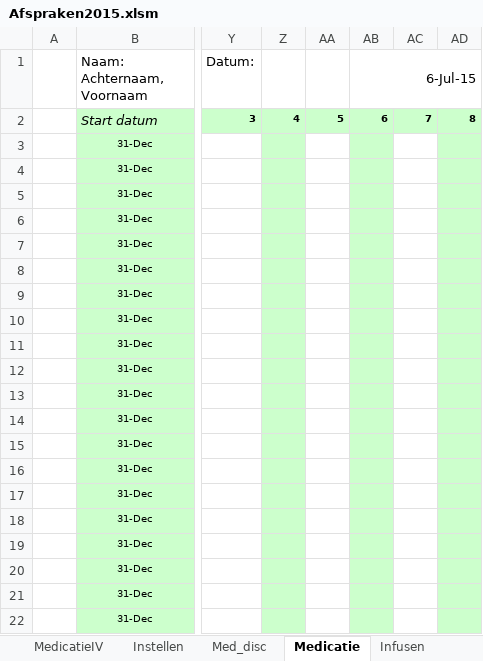
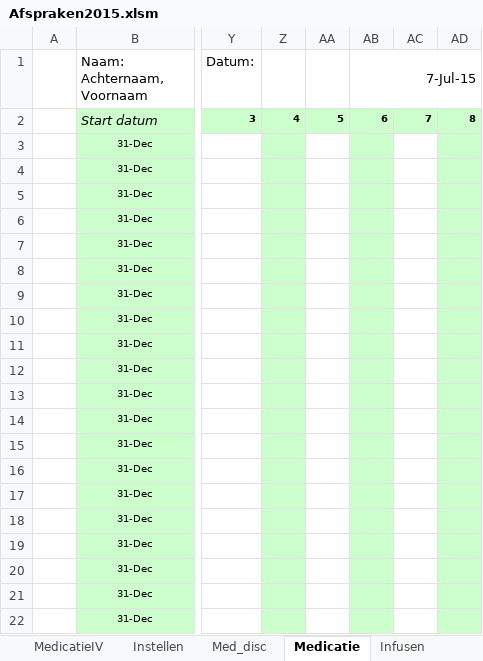
Before and after one commit to halcwb/prescriber, an Excel workbook: ICAP/Afspraken2015.xlsm, sheet Medicatie, drawn as a sheet; only a part is shown, gaps mark what is left out; values as stored, in another font and other column widths than the file's, no borders; conditional formats not drawn; 1 other sheet too large or unreadable and not compared; the diff names each change by its address in the sheet, - before the commit and + after, or states it on an @@ line.

```diff
--- a/ICAP/Afspraken2015.xlsm (sheet Medicatie)
+++ b/ICAP/Afspraken2015.xlsm (sheet Medicatie)
-AB1: 6-Jul-15
+AB1: 7-Jul-15
```
Also changed, not shown: sheet Instellen, sheet AfsprakenCMV, sheet Infusen, sheet Intake, sheet MedicatieIV, sheet Med_disc, 5 more sheets, charts or pictures, 4 other files.
